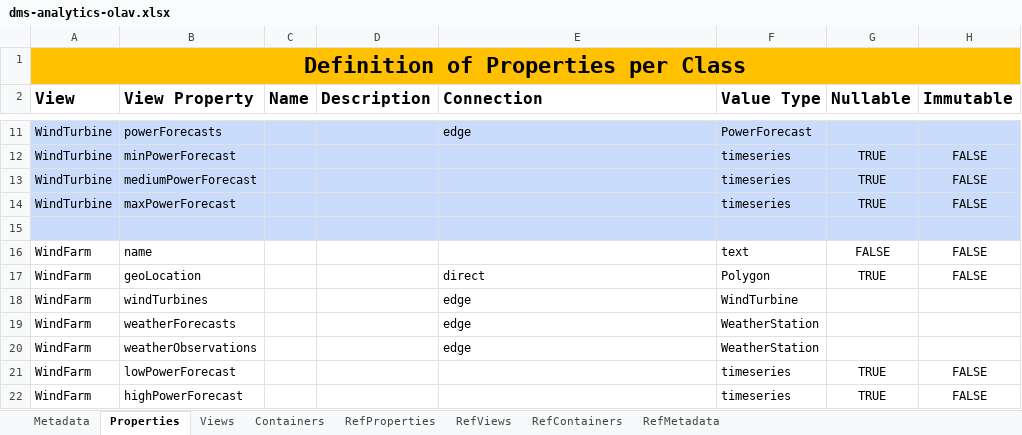
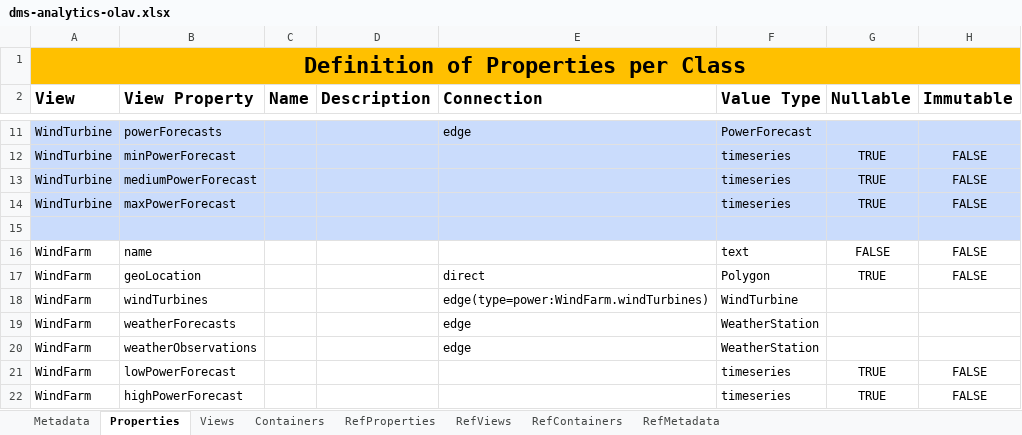
Before and after one commit to cognitedata/neat, an Excel workbook: docs/artifacts/rules/dms-analytics-olav.xlsx, sheet Properties, drawn as a sheet; only a part is shown, gaps mark what is left out; values as stored, in another font and other column widths than the file's, no borders; the diff names each change by its address in the sheet, - before the commit and + after, or states it on an @@ line.

Commit message:
[NEAT-297, NEAT-298]🐳 Support Edges with Properties (#594)
* tests: added example

* feat: added utility methods

* fix: missing default value

* tests: finished setting up test for new functionality

* feat: Added used for in DMSContainer

* Ãrefactor: revert change to Input dump

* refactor: first pass at EdgeViewEntity

* tests: added trick case to break new Edge View Entity

* fix: Second improved implementation

* refactor: cleanup unused field validator

* test: updated test data with the new concept

* refactor; Edge properties support in DMSImporter

* fix: bug in implementation

* refactor: fix serialization

* fix: source

* feat: finished exporter importer implementations

* style: nicer dumping

* refactor: introduce Edge Entity

* refactor: updated rules

* tests: updated entities tests

* refactor: entity type name

* refactor: entity type name

* Ãrefactor: progress towards new setup

* Ãtests: updated tests

* refactor: added reverse entity removed View Propert

* refactor: update to reverse entity

* fix: DMS importer and exporter

* fix: update dumping of data

* refactor: update tutorial artifact

* fix: handle literal

* build: changelog

* fix; small bug

* refactor: renaming

```diff
--- a/docs/artifacts/rules/dms-analytics-olav.xlsx (sheet Properties)
+++ b/docs/artifacts/rules/dms-analytics-olav.xlsx (sheet Properties)
-E18 (Connection): edge
+E18 (Connection): edge(type=power:WindFarm.windTurbines)
```
Also changed, not shown: sheet RefProperties, 13 other files.
